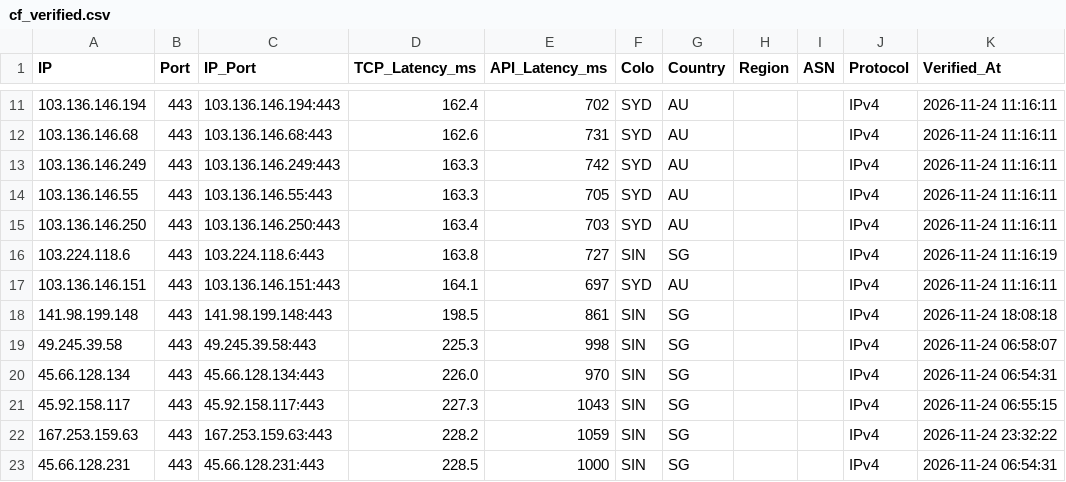
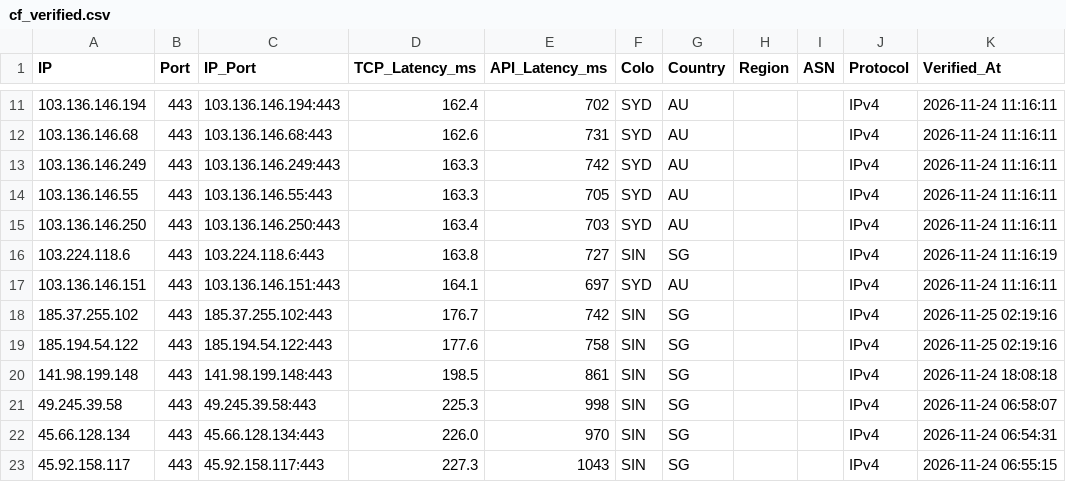
Before and after one commit to hjnyx01-dotcom/ceshi-1, a CSV file: output/cf_verified.csv, drawn as a sheet; only a part is shown, gaps mark what is left out; the shorter side is filled out with more unchanged rows; the diff names each change by its address in the sheet, - before the commit and + after, or states it on an @@ line.

```diff
--- a/output/cf_verified.csv
+++ b/output/cf_verified.csv
+row 18: 185.37.255.102 | 443 | 185.37.255.102:443 | 176.7 | 742 | SIN | SG |  |  | IPv4 | 2026-11-25 02:19:16
+row 19: 185.194.54.122 | 443 | 185.194.54.122:443 | 177.6 | 758 | SIN | SG |  |  | IPv4 | 2026-11-25 02:19:16
```
Also changed, not shown: 3 other files.
